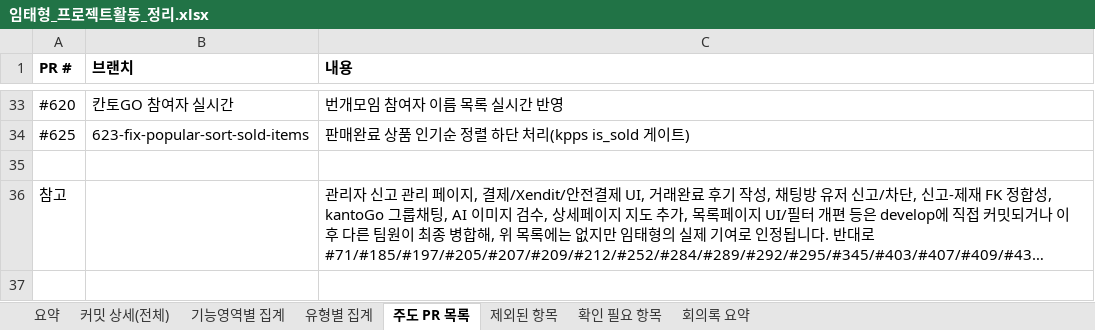
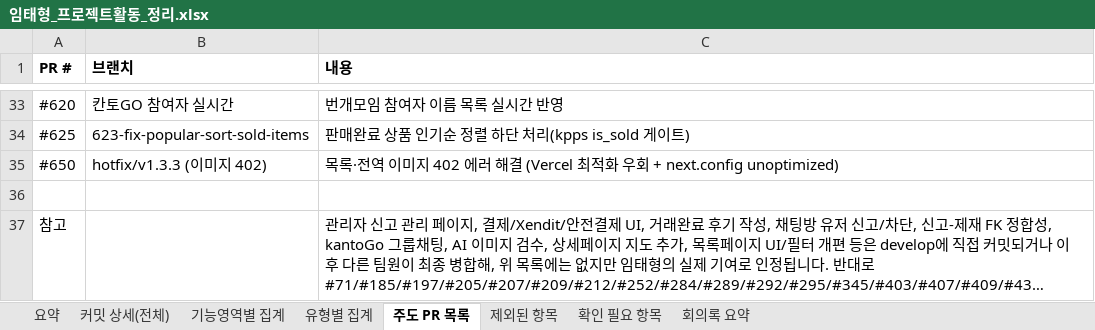
Before and after one commit to FRONTENDBOOTCAMP-17th/kanto, an Excel workbook: docs/보고서/임태형_프로젝트활동_정리.xlsx, sheet 주도 PR 목록, drawn as a sheet; only a part is shown, gaps mark what is left out; long unchanged cells end in …; values as stored, in another font and other column widths than the file's, no borders; the diff names each change by its address in the sheet, - before the commit and + after, or states it on an @@ line.

```diff
--- a/docs/보고서/임태형_프로젝트활동_정리.xlsx (sheet 주도 PR 목록)
+++ b/docs/보고서/임태형_프로젝트활동_정리.xlsx (sheet 주도 PR 목록)
+row 35: #650 | hotfix/v1.3.3 (이미지 402) | 목록·전역 이미지 402 에러 해결 (Vercel 최적화 우회 + next.config unoptimized)
```
Also changed, not shown: sheet 커밋 상세(전체), sheet 요약, sheet 유형별 집계, sheet 기능영역별 집계, 1 other file.
